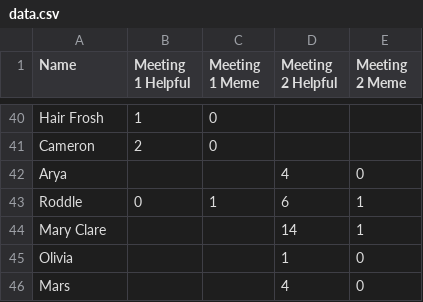
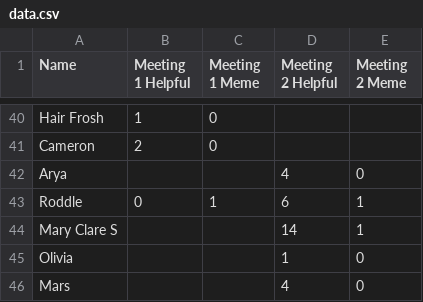
Before and after one commit to cnorfleet/eastmeetinganalyzer, a CSV file: data.csv, drawn as a sheet; only a part is shown, gaps mark what is left out; the diff covers the shown part only.

Commit message:
name changes

```diff
--- a/data.csv
+++ b/data.csv
@@ -43,3 +43,3 @@ Arya,,,4,0
 Roddle,0,1,6,1
-Mary Clare,,,14,1
+Mary Clare S,,,14,1
 Olivia,,,1,0
```
Also changed, not shown: 18 edited cells elsewhere in this file.
